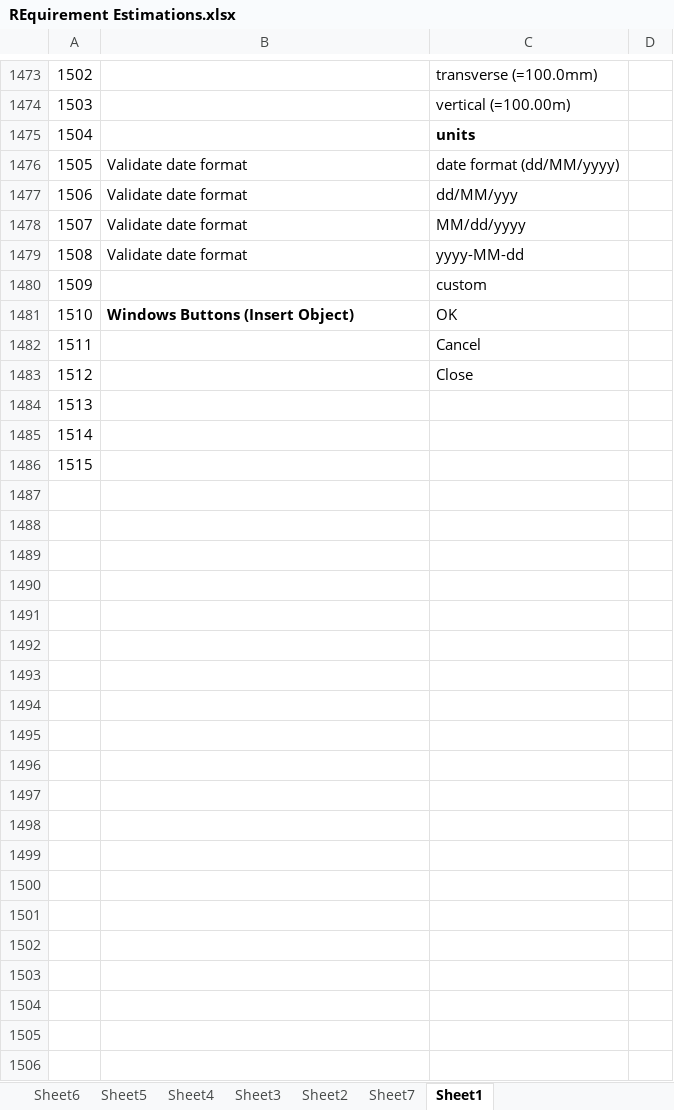
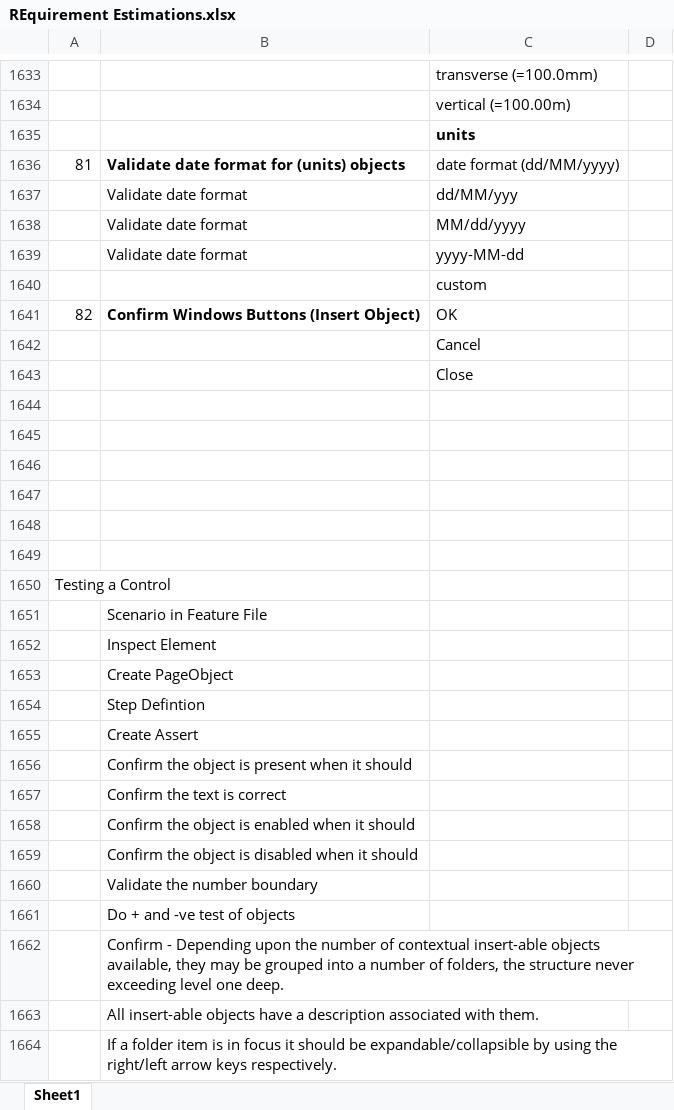
Before and after one commit to seyous/SAMQinetic, an Excel workbook: REquirement Estimations.xlsx, sheet Sheet1, drawn as a sheet; only a part is shown, gaps mark what is left out; values as stored, in another font and other column widths than the file's, no borders; addresses are those after the commit; the diff covers the shown part only; the diff names each change by its address in the sheet, - before the commit and + after, or states it on an @@ line.

Commit message:
Changes to requirement worksheet, create feature, step and method for enable/disable Ribbon

```diff
--- a/REquirement Estimations.xlsx (sheet Sheet1)
+++ b/REquirement Estimations.xlsx (sheet Sheet1)
-sheet tab: Sheet6
-sheet tab: Sheet5
-sheet tab: Sheet4
-sheet tab: Sheet3
-sheet tab: Sheet2
-sheet tab: Sheet7
@@ column A renumbered between rows 1 and 1646 @@
-B1636: Validate date format
+B1636: Validate date format for (units) objects
-B1636 bold: off
+B1636 bold: on
-B1641: Windows Buttons (Insert Object)
+B1641: Confirm Windows Buttons (Insert Object)
+row 1647: (empty)
+row 1648: (empty)
+row 1649: (empty)
@@ row 1080 moved to row 1650: Testing a Control @@
+row 1651:  | Scenario in Feature File
@@ row 3 moved to row 1652: Inspect Element @@
@@ row 4 moved to row 1653: Create PageObject @@
@@ row 5 moved to row 1654: Step Defintion @@
@@ row 6 moved to row 1655: Create Assert @@
@@ row 7 moved to row 1656: Confirm the object is present when it sh… @@
@@ row 8 moved to row 1657: Confirm the text is correct @@
@@ row 9 moved to row 1658: Confirm the object is enabled when it sh… @@
@@ row 10 moved to row 1659: Confirm the object is disabled when it s… @@
@@ row 11 moved to row 1660: Validate the number boundary @@
+row 1661:  | Do + and -ve test of objects
+row 1662:  | Confirm - Depending upon the number of contextual insert-able objects available, they may be grouped into a number of folders, the structure never exceeding level one deep.
+row 1663:  | All insert-able objects have a description associated with them.
+row 1664:  | If a folder item is in focus it should be expandable/collapsible by using the right/left arrow keys respectively.
```
Also changed, not shown: 170 added rows, 44 edited cells and cell formats elsewhere in this sheet, 10 other files.
